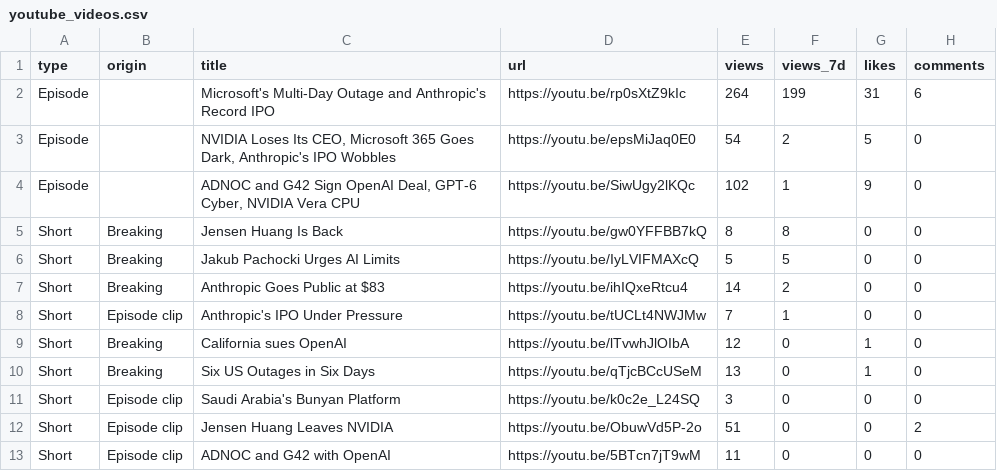
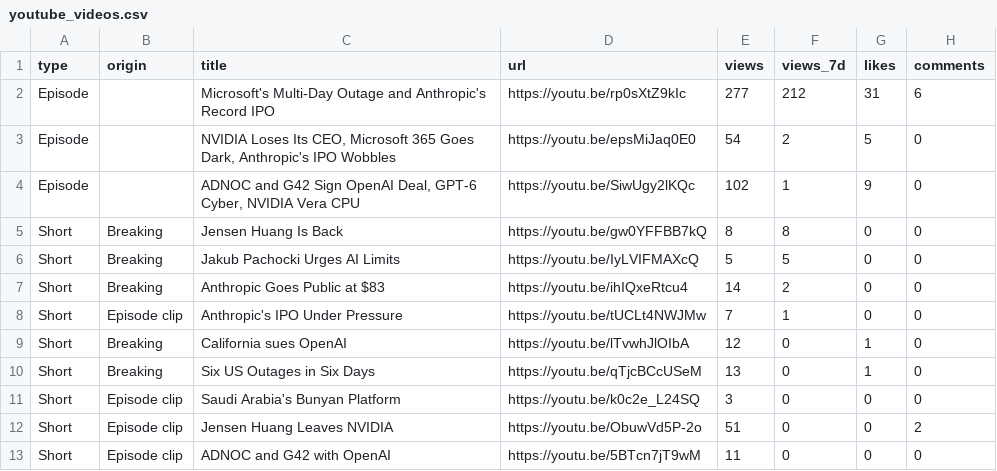
Before and after one commit to wisamk-ctrl/ai-youtube-pipeline, a CSV file: data/dashboard/youtube_videos.csv, drawn as a sheet.

```diff
--- a/data/dashboard/youtube_videos.csv
+++ b/data/dashboard/youtube_videos.csv
@@ -1,3 +1,3 @@
 type,origin,title,url,views,views_7d,likes,comments
-Episode,,Microsoft's Multi-Day Outage and Anthropic's Record IPO,https://youtu.be/rp0sXtZ9kIc,264,199,31,6
+Episode,,Microsoft's Multi-Day Outage and Anthropic's Record IPO,https://youtu.be/rp0sXtZ9kIc,277,212,31,6
 Episode,,"NVIDIA Loses Its CEO, Microsoft 365 Goes Dark, Anthropic's IPO Wobbles",https://youtu.be/epsMiJaq0E0,54,2,5,0
```
Also changed, not shown: data/dashboard/pipeline.csv, 2 other files.
